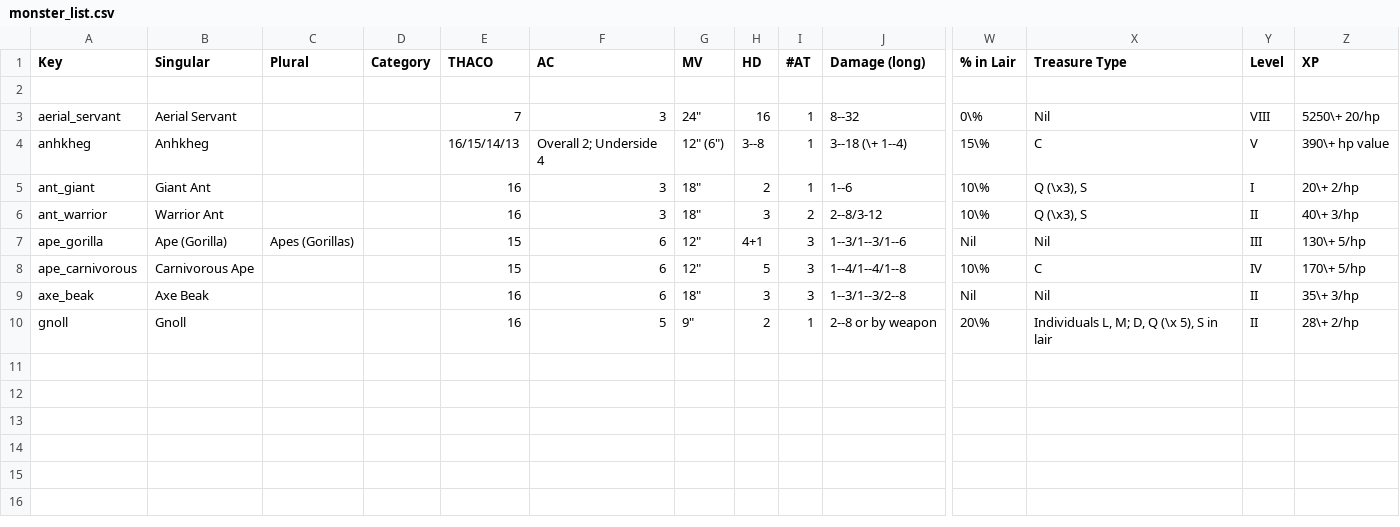
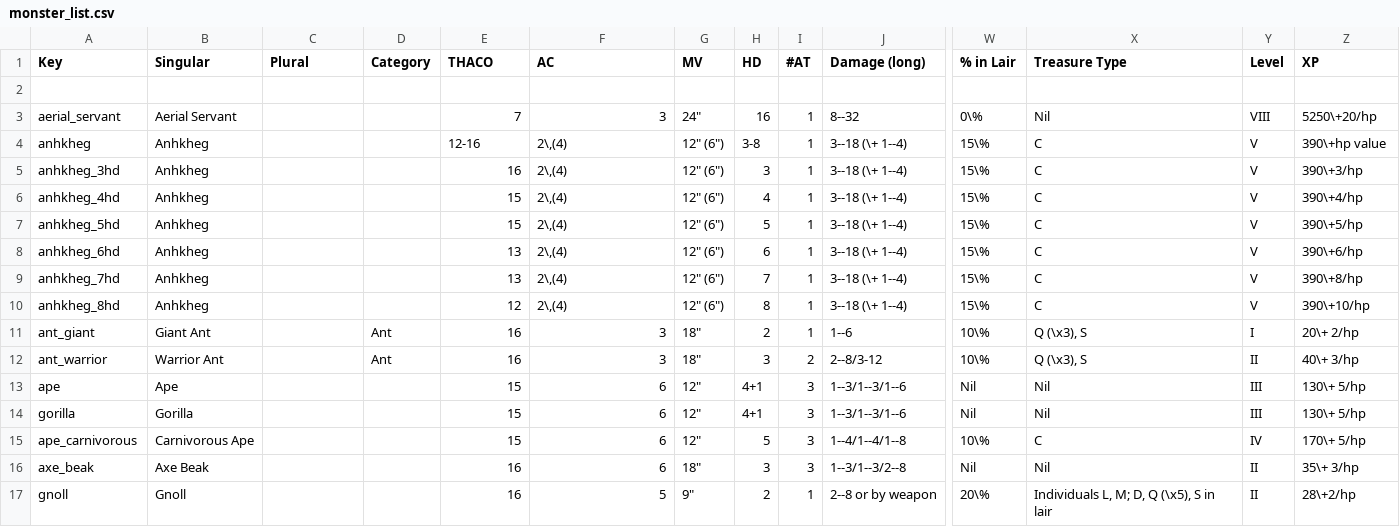
Before and after one commit to slithy/rpg_module, a CSV file: rpg-1e-stats/monster_list.csv, drawn as a sheet; only a part is shown, gaps mark what is left out; addresses are those after the commit; rows hold the shown columns only; the diff names each change by its address in the sheet, - before the commit and + after, or states it on an @@ line.

Commit message:
Adds "A" monsters from MM

```diff
--- a/rpg-1e-stats/monster_list.csv
+++ b/rpg-1e-stats/monster_list.csv
-Z3 (XP): 5250\+ 20/hp
+Z3 (XP): 5250\+20/hp
-E4 (THACO): 16/15/14/13
+E4 (THACO): 12-16
-F4 (AC): Overall 2; Underside 4
+F4 (AC): 2\,(4)
-H4 (HD): 3--8
+H4 (HD): 3-8
-Z4 (XP): 390\+ hp value
+Z4 (XP): 390\+hp value
+row 5: anhkheg_3hd | Anhkheg |  |  | 16 | 2\,(4) | 12" (6") | 3 | 1 | 3--18 (\+ 1--4) | 15\% | C | V | 390\+3/hp
+row 6: anhkheg_4hd | Anhkheg |  |  | 15 | 2\,(4) | 12" (6") | 4 | 1 | 3--18 (\+ 1--4) | 15\% | C | V | 390\+4/hp
+row 7: anhkheg_5hd | Anhkheg |  |  | 15 | 2\,(4) | 12" (6") | 5 | 1 | 3--18 (\+ 1--4) | 15\% | C | V | 390\+5/hp
+row 8: anhkheg_6hd | Anhkheg |  |  | 13 | 2\,(4) | 12" (6") | 6 | 1 | 3--18 (\+ 1--4) | 15\% | C | V | 390\+6/hp
+row 9: anhkheg_7hd | Anhkheg |  |  | 13 | 2\,(4) | 12" (6") | 7 | 1 | 3--18 (\+ 1--4) | 15\% | C | V | 390\+8/hp
+row 10: anhkheg_8hd | Anhkheg |  |  | 12 | 2\,(4) | 12" (6") | 8 | 1 | 3--18 (\+ 1--4) | 15\% | C | V | 390\+10/hp
-D11:D12 (Category): (empty)
+D11:D12 (Category): Ant
+row 13: ape | Ape |  |  | 15 | 6 | 12" | 4+1 | 3 | 1--3/1--3/1--6 | Nil | Nil | III | 130\+ 5/hp
-A14 (Key): ape_gorilla
+A14 (Key): gorilla
-B14 (Singular): Ape (Gorilla)
+B14 (Singular): Gorilla
-C14 (Plural): Apes (Gorillas)
+C14 (Plural): (empty)
-X17 (Treasure Type): Individuals L, M; D, Q (\x 5), S in lair
+X17 (Treasure Type): Individuals L, M; D, Q (\x5), S in lair
-Z17 (XP): 28\+ 2/hp
+Z17 (XP): 28\+2/hp
```
Also changed, not shown: 1 other file.
